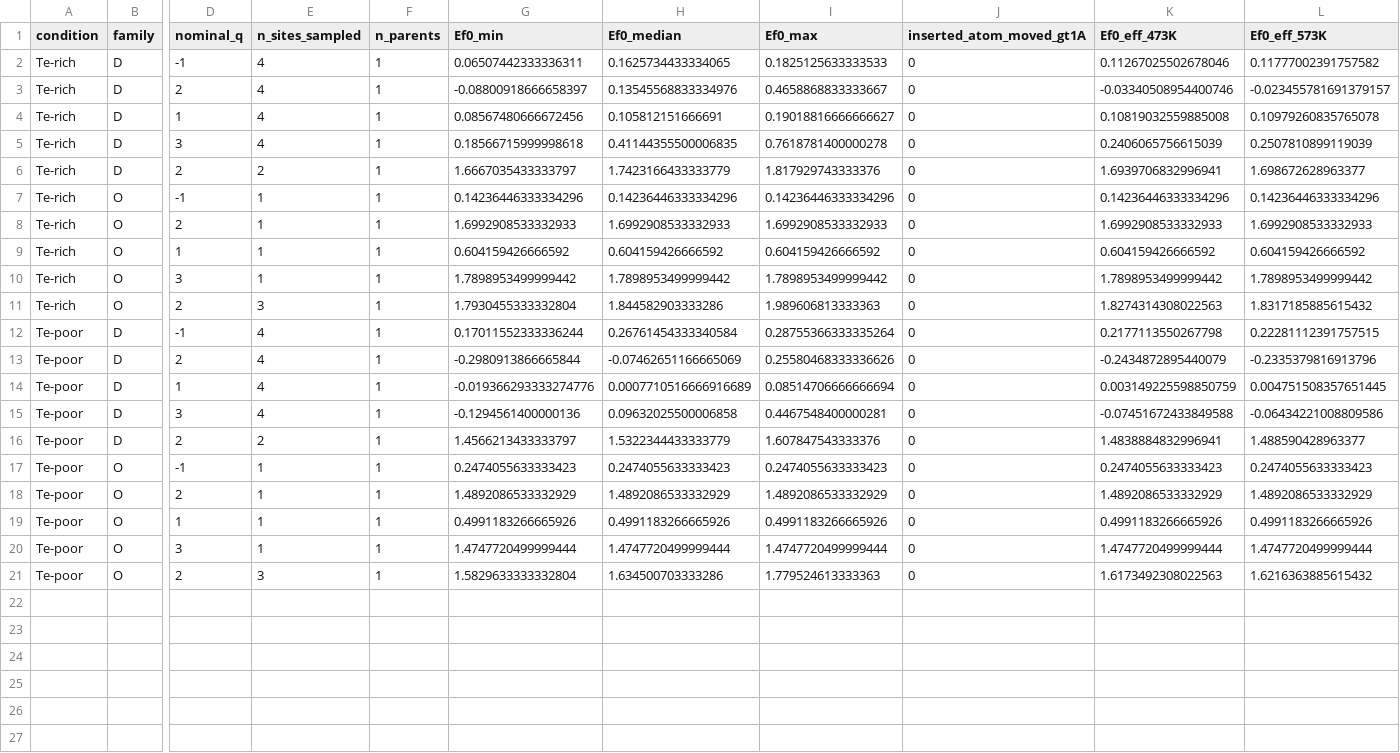
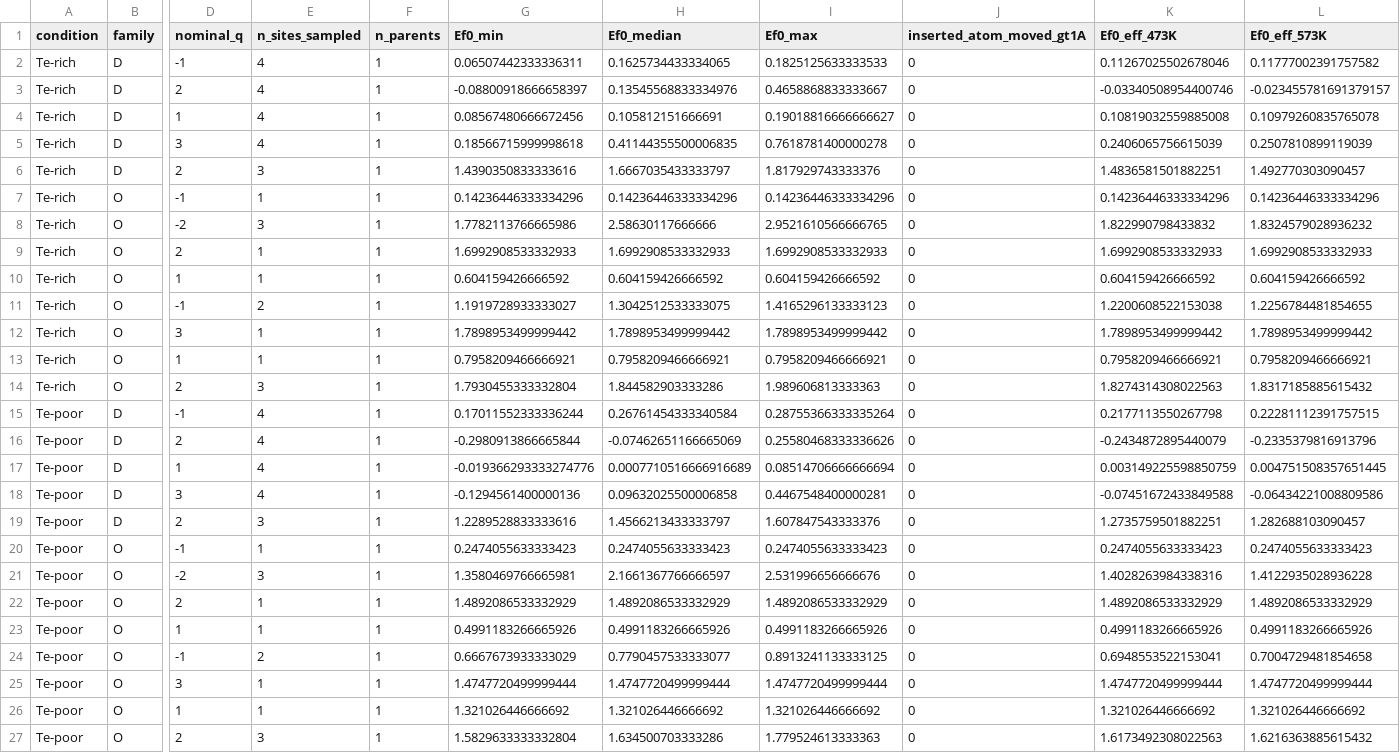
Before and after one commit to Andyw852/A2B2Te5-lone-pair-and-conduction-type, a CSV file: 13_DVO缺陷_VASP流程与分析/结果_第一批/analysis/形成能_家族统计.csv, drawn as a sheet; only a part is shown, gaps mark what is left out; addresses are those after the commit; rows hold the shown columns only; the diff names each change by its address in the sheet, - before the commit and + after, or states it on an @@ line.

```diff
--- a/13_DVO缺陷_VASP流程与分析/结果_第一批/analysis/形成能_家族统计.csv
+++ b/13_DVO缺陷_VASP流程与分析/结果_第一批/analysis/形成能_家族统计.csv
-E6 (n_sites_sampled): 2
+E6 (n_sites_sampled): 3
-G6 (Ef0_min): 1.6667035433333797
+G6 (Ef0_min): 1.4390350833333616
-H6 (Ef0_median): 1.7423166433333779
+H6 (Ef0_median): 1.6667035433333797
-K6 (Ef0_eff_473K): 1.6939706832996941
+K6 (Ef0_eff_473K): 1.4836581501882251
-L6 (Ef0_eff_573K): 1.698672628963377
+L6 (Ef0_eff_573K): 1.492770303090457
+row 8: Te-rich | O | -2 | 3 | 1 | 1.7782113766665986 | 2.58630117666666 | 2.9521610566666765 | 0 | 1.822990798433832 | 1.8324579028936232
+row 11: Te-rich | O | -1 | 2 | 1 | 1.1919728933333027 | 1.3042512533333075 | 1.4165296133333123 | 0 | 1.2200608522153038 | 1.2256784481854655
+row 13: Te-rich | O | 1 | 1 | 1 | 0.7958209466666921 | 0.7958209466666921 | 0.7958209466666921 | 0 | 0.7958209466666921 | 0.7958209466666921
-E19 (n_sites_sampled): 2
+E19 (n_sites_sampled): 3
-G19 (Ef0_min): 1.4566213433333797
+G19 (Ef0_min): 1.2289528833333616
-H19 (Ef0_median): 1.5322344433333779
+H19 (Ef0_median): 1.4566213433333797
-K19 (Ef0_eff_473K): 1.4838884832996941
+K19 (Ef0_eff_473K): 1.2735759501882251
-L19 (Ef0_eff_573K): 1.488590428963377
+L19 (Ef0_eff_573K): 1.282688103090457
+row 21: Te-poor | O | -2 | 3 | 1 | 1.3580469766665981 | 2.1661367766666597 | 2.531996656666676 | 0 | 1.4028263984338316 | 1.4122935028936228
+row 24: Te-poor | O | -1 | 2 | 1 | 0.6667673933333029 | 0.7790457533333077 | 0.8913241133333125 | 0 | 0.6948553522153041 | 0.7004729481854658
+row 26: Te-poor | O | 1 | 1 | 1 | 1.321026446666692 | 1.321026446666692 | 1.321026446666692 | 0 | 1.321026446666692 | 1.321026446666692
```
Also changed, not shown: 13_DVO缺陷_VASP流程与分析/结果_第一批/analysis/形成能_逐位点.csv, 13_DVO缺陷_VASP流程与分析/结果_第一批/energies.csv, 3 other files.
